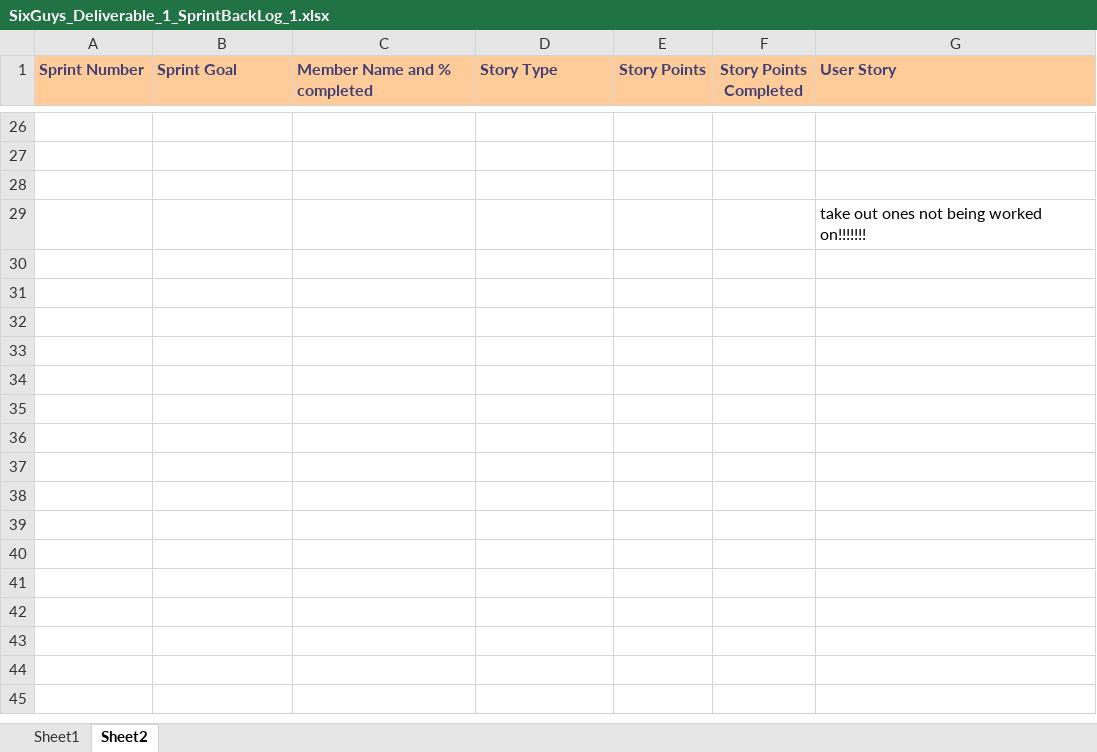
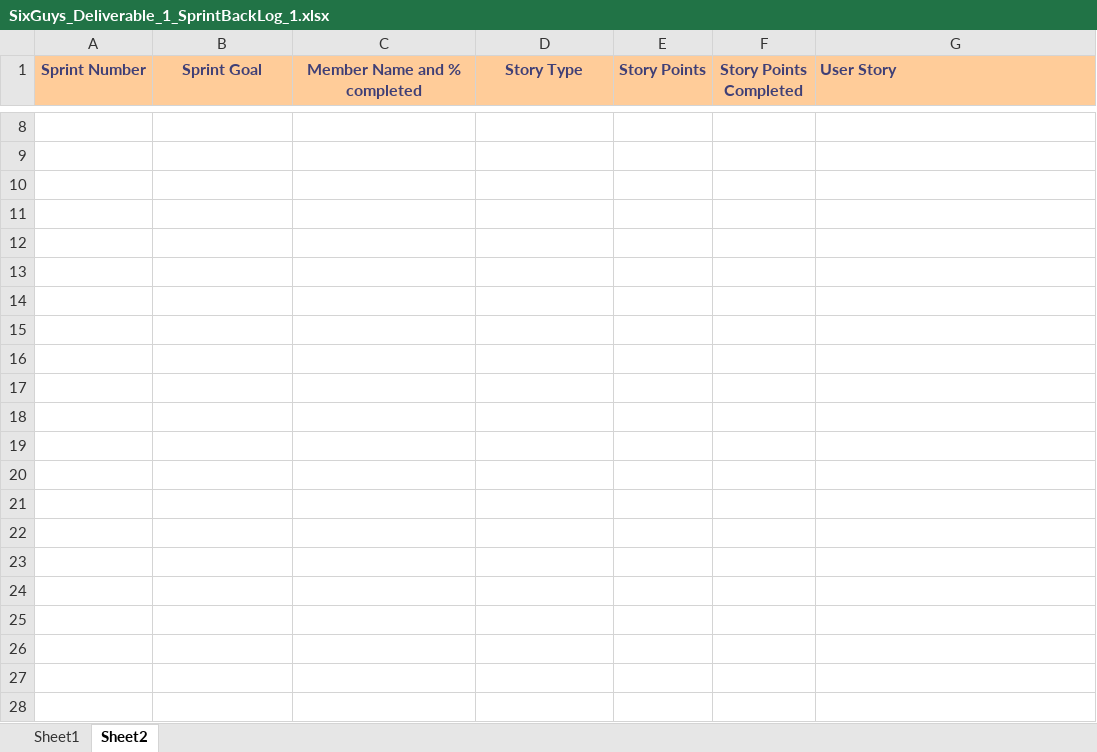
Before and after one commit to Eezby/Project-Burger, an Excel workbook: Documents/Deliverable drafts_&_templates/Deliverable 1/SixGuys_Deliverable_1_SprintBackLog_1.xlsx, sheet Sheet2, drawn as a sheet; only a part is shown, gaps mark what is left out; values as stored, in another font and other column widths than the file's, no borders; table styles not drawn; addresses are those after the commit; the diff covers the shown part only; the diff names each change by its address in the sheet, - before the commit and + after, or states it on an @@ line.

```diff
--- a/Documents/Deliverable drafts_&_templates/Deliverable 1/SixGuys_Deliverable_1_SprintBackLog_1.xlsx (sheet Sheet2)
+++ b/Documents/Deliverable drafts_&_templates/Deliverable 1/SixGuys_Deliverable_1_SprintBackLog_1.xlsx (sheet Sheet2)
-A1:D1 alignment: left
+A1:D1 alignment: center
-G11 (User Story): take out ones not being worked on!!!!!!!
+G11 (User Story): (empty)
+row 12: (empty)
+row 13: (empty)
+row 14: (empty)
+row 15: (empty)
+row 16: (empty)
+row 17: (empty)
+row 18: (empty)
+row 19: (empty)
+row 20: (empty)
+row 21: (empty)
+row 22: (empty)
+row 23: (empty)
+row 24: (empty)
+row 25: (empty)
+row 26: (empty)
+row 27: (empty)
+row 28: (empty)
```
Also changed, not shown: 6 added rows and 24 hidden or unhidden rows elsewhere in this sheet, Documents/Deliverable drafts_&_templates/Deliverable 1/SixGuys_Deliverable_1_ProductBackLog_1.xlsx, 4 other files.
